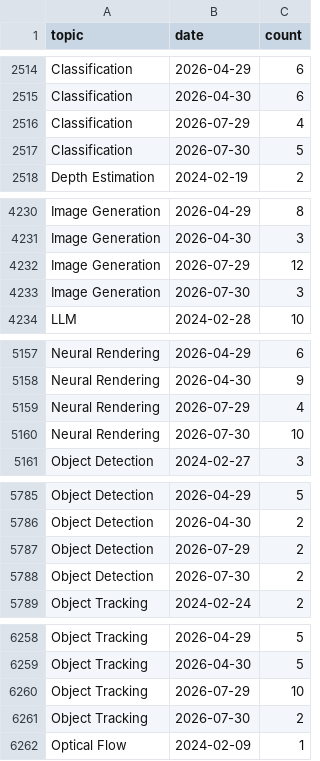
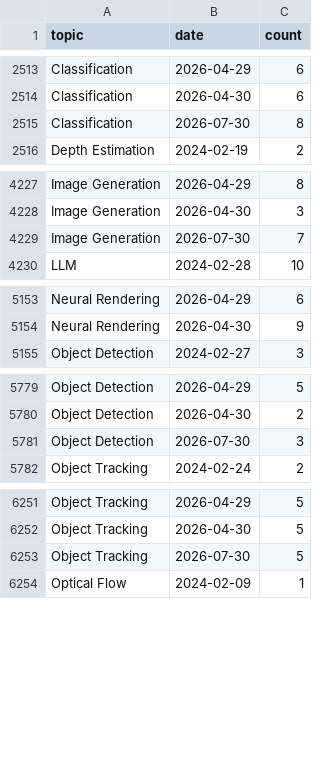
Before and after one commit to a541203686/paper-list, a CSV file: docs/analytics/data/daily_counts.csv, drawn as a sheet; only a part is shown, gaps mark what is left out; the diff covers the shown part only.

```diff
--- a/docs/analytics/data/daily_counts.csv
+++ b/docs/analytics/data/daily_counts.csv
@@ -2515,4 +2514,3 @@ Classification,2026-04-29,6
 Classification,2026-04-30,6
-Classification,2026-07-29,4
-Classification,2026-07-30,5
+Classification,2026-07-30,8
 Depth Estimation,2024-02-19,2
@@ -4231,4 +4228,3 @@ Image Generation,2026-04-29,8
 Image Generation,2026-04-30,3
-Image Generation,2026-07-29,12
-Image Generation,2026-07-30,3
+Image Generation,2026-07-30,7
 LLM,2024-02-28,10
@@ -5158,4 +5154,2 @@ Neural Rendering,2026-04-29,6
 Neural Rendering,2026-04-30,9
-Neural Rendering,2026-07-29,4
-Neural Rendering,2026-07-30,10
 Object Detection,2024-02-27,3
@@ -5786,4 +5780,3 @@ Object Detection,2026-04-29,5
 Object Detection,2026-04-30,2
-Object Detection,2026-07-29,2
-Object Detection,2026-07-30,2
+Object Detection,2026-07-30,3
 Object Tracking,2024-02-24,2
@@ -6259,4 +6252,3 @@ Object Tracking,2026-04-29,5
 Object Tracking,2026-04-30,5
-Object Tracking,2026-07-29,10
-Object Tracking,2026-07-30,2
+Object Tracking,2026-07-30,5
 Optical Flow,2024-02-09,1
```
Also changed, not shown: 6 removed rows and 3 edited cells elsewhere in this file, docs/analytics/data/code_coverage_daily.csv, docs/analytics/data/code_coverage_monthly.csv, 54 other files.
